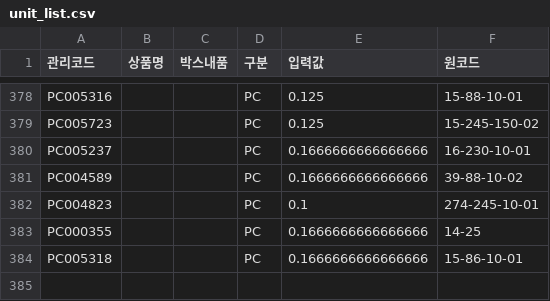
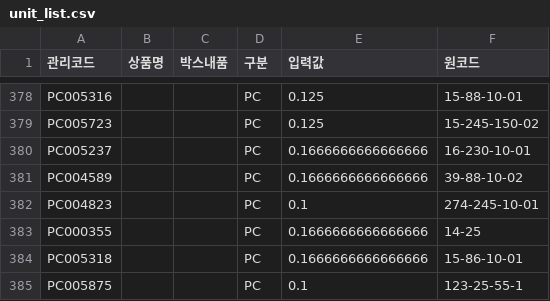
Before and after one commit to OURPROJECTDAO/work-automation-app, a CSV file: reference/unit_list.csv, drawn as a sheet; only a part is shown, gaps mark what is left out; the diff names each change by its address in the sheet, - before the commit and + after, or states it on an @@ line.

Commit message:
ref: 낱개처리목록 갱신

```diff
--- a/reference/unit_list.csv
+++ b/reference/unit_list.csv
+row 385: PC005875 |  |  | PC | 0.1 | 123-25-55-1
```
